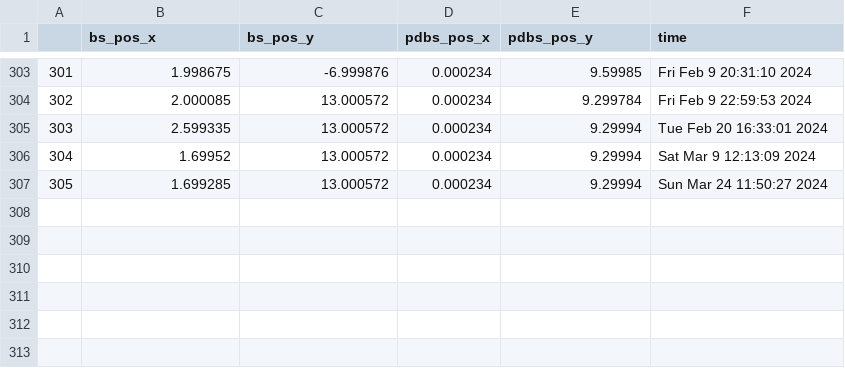
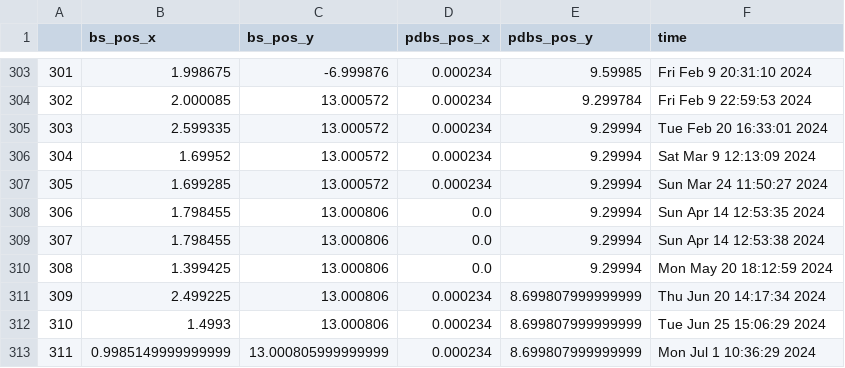
Before and after one commit to NSLS-II-SMI/profile_collection, a CSV file: smi_config.csv, drawn as a sheet; only a part is shown, gaps mark what is left out; the diff names each change by its address in the sheet, - before the commit and + after, or states it on an @@ line.

Commit message:
Update SMI config files

```diff
--- a/smi_config.csv
+++ b/smi_config.csv
+row 308: 306 | 1.798455 | 13.000806 | 0.0 | 9.29994 | Sun Apr 14 12:53:35 2024
+row 309: 307 | 1.798455 | 13.000806 | 0.0 | 9.29994 | Sun Apr 14 12:53:38 2024
+row 310: 308 | 1.399425 | 13.000806 | 0.0 | 9.29994 | Mon May 20 18:12:59 2024
+row 311: 309 | 2.499225 | 13.000806 | 0.000234 | 8.699807999999999 | Thu Jun 20 14:17:34 2024
+row 312: 310 | 1.4993 | 13.000806 | 0.000234 | 8.699807999999999 | Tue Jun 25 15:06:29 2024
+row 313: 311 | 0.9985149999999999 | 13.000805999999999 | 0.000234 | 8.699807999999999 | Mon Jul 1 10:36:29 2024
```
Also changed, not shown: 2 other files.
